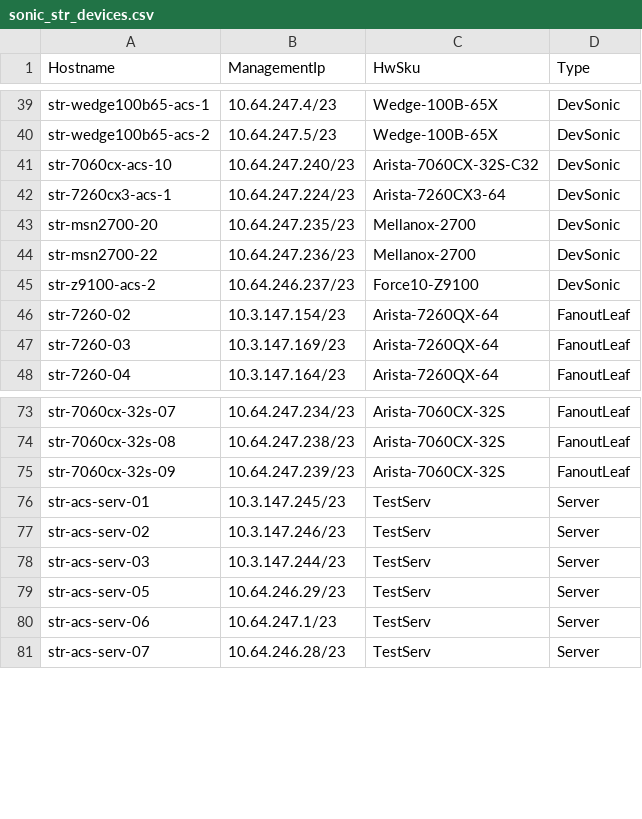
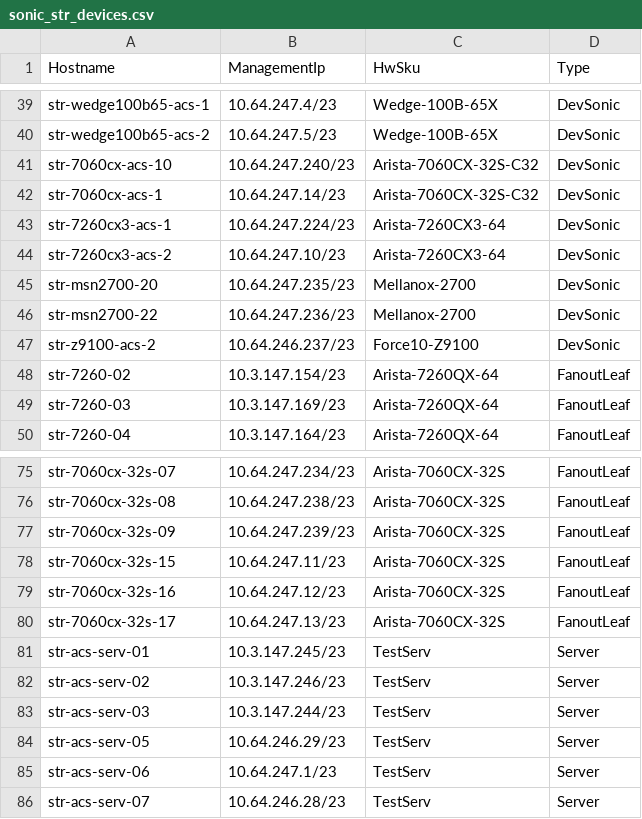
Before and after one commit to neethajohn/sonic-mgmt, a CSV file: ansible/files/sonic_str_devices.csv, drawn as a sheet; only a part is shown, gaps mark what is left out; the diff names each change by its address in the sheet, - before the commit and + after, or states it on an @@ line.

Commit message:
Merged PR 543505: add new Arista 7060 and Arista 7260 to lab testbed
add new Arista 7060 and Arista 7260 to lab testbed

```diff
--- a/ansible/files/sonic_str_devices.csv
+++ b/ansible/files/sonic_str_devices.csv
+row 42: str-7060cx-acs-1 | 10.64.247.14/23 | Arista-7060CX-32S-C32 | DevSonic
+row 44: str-7260cx3-acs-2 | 10.64.247.10/23 | Arista-7260CX3-64 | DevSonic
+row 78: str-7060cx-32s-15 | 10.64.247.11/23 | Arista-7060CX-32S | FanoutLeaf
+row 79: str-7060cx-32s-16 | 10.64.247.12/23 | Arista-7060CX-32S | FanoutLeaf
+row 80: str-7060cx-32s-17 | 10.64.247.13/23 | Arista-7060CX-32S | FanoutLeaf
```
Also changed, not shown: 4 other files.
